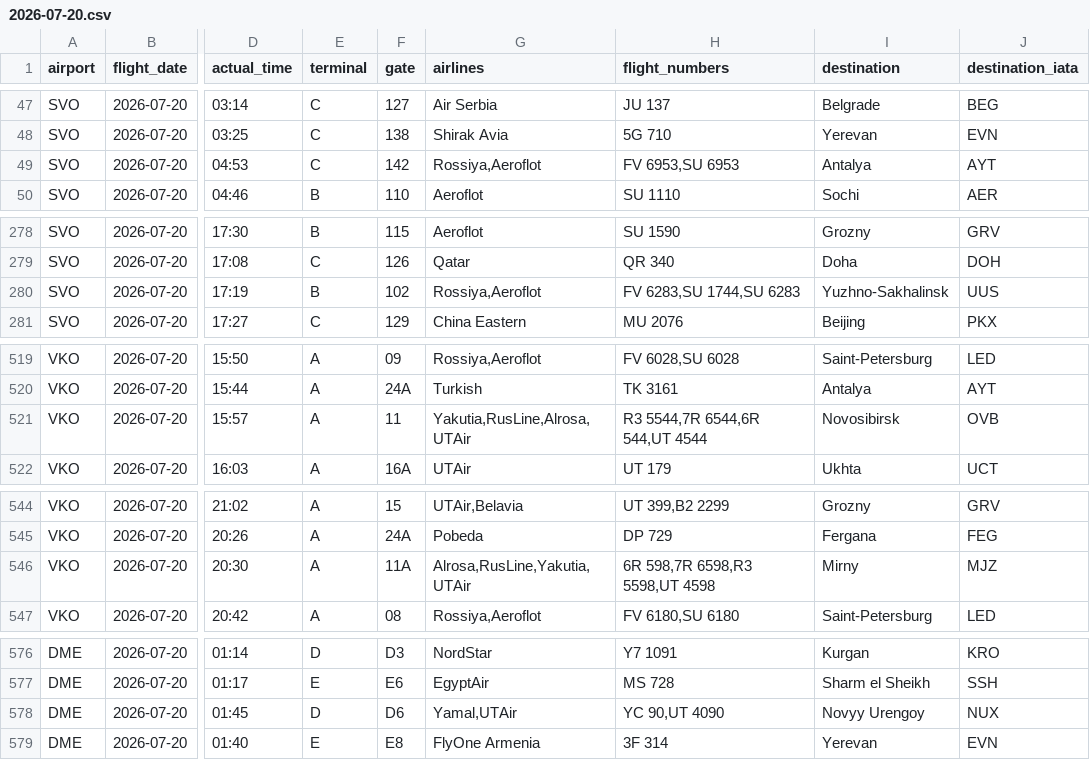
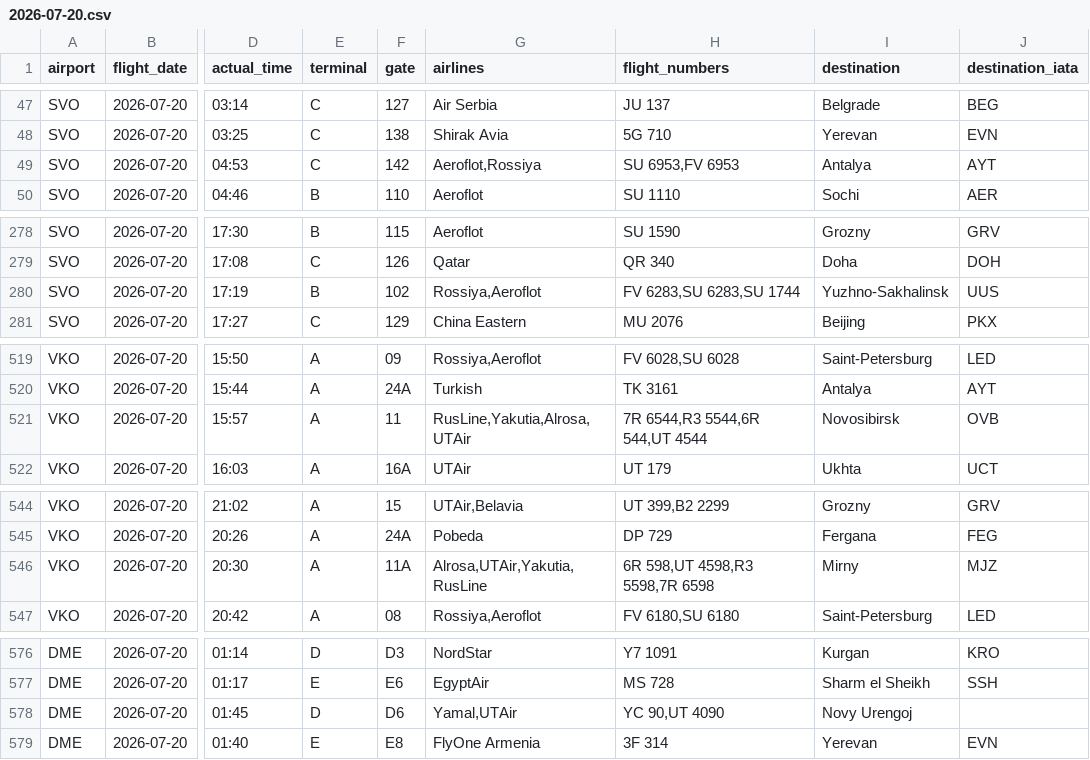
Before and after one commit to vitdmit/moscow-airports-botCLaude, a CSV file: data/daily/2026-07-20.csv, drawn as a sheet; only a part is shown, gaps mark what is left out; the diff covers the shown part only; the diff names each change by its address in the sheet, - before the commit and + after, or states it on an @@ line.

```diff
--- a/data/daily/2026-07-20.csv
+++ b/data/daily/2026-07-20.csv
-G49 (airlines): Rossiya,Aeroflot
+G49 (airlines): Aeroflot,Rossiya
-H49 (flight_numbers): FV 6953,SU 6953
+H49 (flight_numbers): SU 6953,FV 6953
-H280 (flight_numbers): FV 6283,SU 1744,SU 6283
+H280 (flight_numbers): FV 6283,SU 6283,SU 1744
-G521 (airlines): Yakutia,RusLine,Alrosa,UTAir
+G521 (airlines): RusLine,Yakutia,Alrosa,UTAir
-H521 (flight_numbers): R3 5544,7R 6544,6R 544,UT 4544
+H521 (flight_numbers): 7R 6544,R3 5544,6R 544,UT 4544
-G546 (airlines): Alrosa,RusLine,Yakutia,UTAir
+G546 (airlines): Alrosa,UTAir,Yakutia,RusLine
-H546 (flight_numbers): 6R 598,7R 6598,R3 5598,UT 4598
+H546 (flight_numbers): 6R 598,UT 4598,R3 5598,7R 6598
-I578 (destination): Novyy Urengoy
+I578 (destination): Novy Urengoj
-J578 (destination_iata): NUX
+J578 (destination_iata): (empty)
```
Also changed, not shown: 1 edited cell elsewhere in this file, 1 other file.
